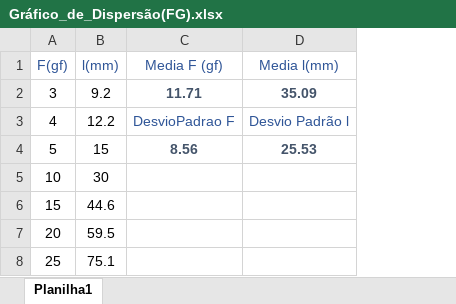
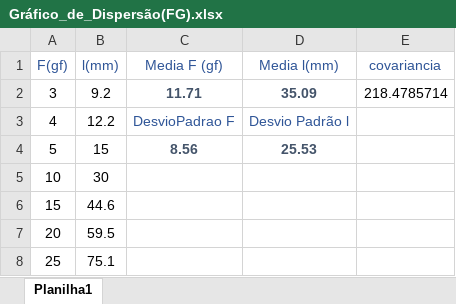
Before and after one commit to hugodevelopment/Excel-Python, an Excel workbook: Gráfico_de_Dispersão(FG).xlsx, sheet Planilha1, drawn as a sheet; values as stored, in another font and other column widths than the file's, no borders; charts and pictures not drawn; the diff names each change by its address in the sheet, - before the commit and + after, or states it on an @@ line.

```diff
--- a/Gráfico_de_Dispersão(FG).xlsx (sheet Planilha1)
+++ b/Gráfico_de_Dispersão(FG).xlsx (sheet Planilha1)
+column E (covariancia), row 2: 218.4785714
```
Also changed, not shown: 2 other files.
